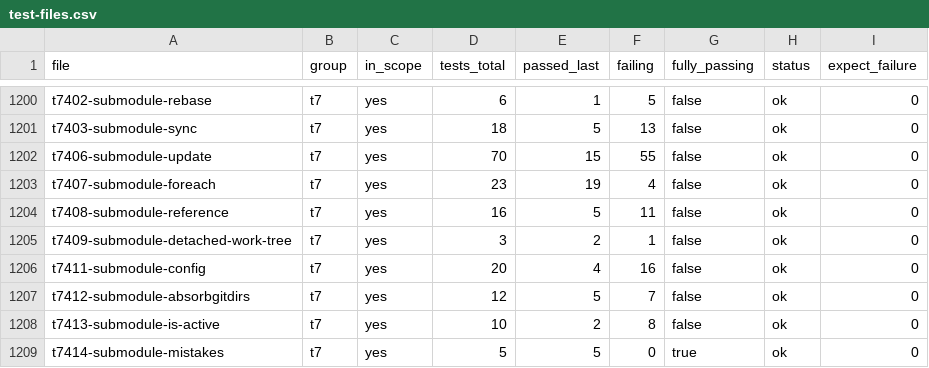
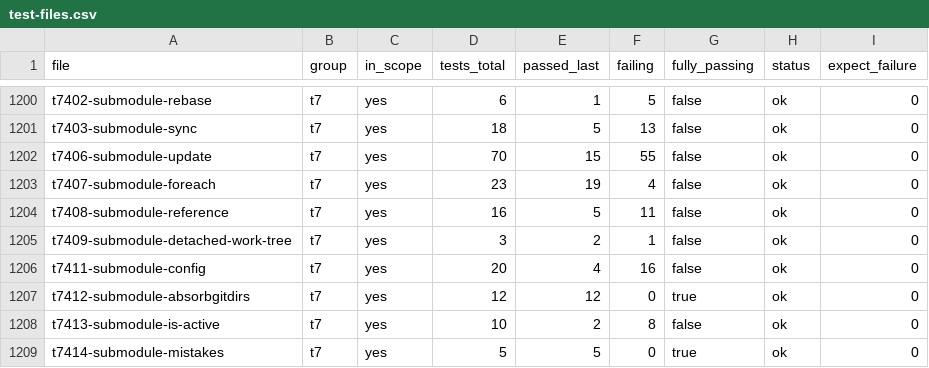
Before and after one commit to schacon/grit, a CSV file: data/test-files.csv, drawn as a sheet; only a part is shown, gaps mark what is left out.

Commit message:
fix: make t7412-submodule-absorbgitdirs fully pass
Implement Git-compatible submodule absorbgitdirs (index gitlinks, recurse,
gitfile repair, multi-worktree guard), submodule--helper absorbgitdirs,
fsck skipping gitlink OIDs, and submodule update fixes (modules path by
name, implicit nested update, quiet no-op). Read default remote URL from
common git dir for linked worktrees.

Co-authored-by: Scott Chacon <schacon@gmail.com>

```diff
--- a/data/test-files.csv
+++ b/data/test-files.csv
@@ -1206,3 +1206,3 @@ t7409-submodule-detached-work-tree	t7	yes	3	2	1	false	ok	0
 t7411-submodule-config	t7	yes	20	4	16	false	ok	0
-t7412-submodule-absorbgitdirs	t7	yes	12	5	7	false	ok	0
+t7412-submodule-absorbgitdirs	t7	yes	12	12	0	true	ok	0
 t7413-submodule-is-active	t7	yes	10	2	8	false	ok	0
```
Also changed, not shown: 10 other files.
